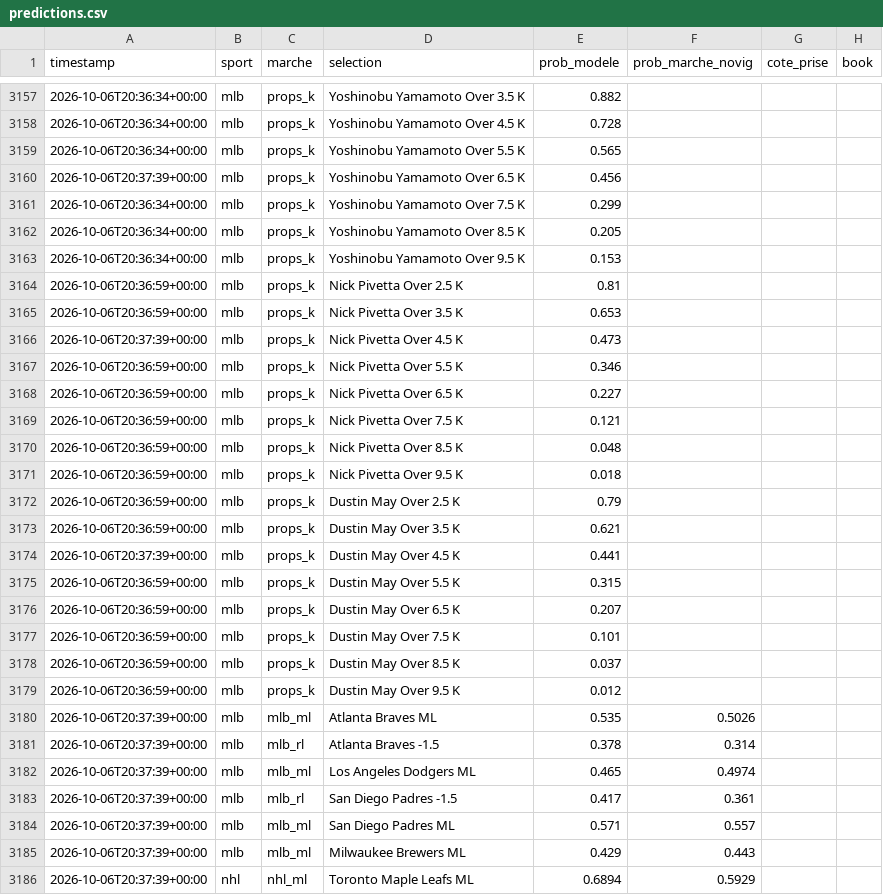
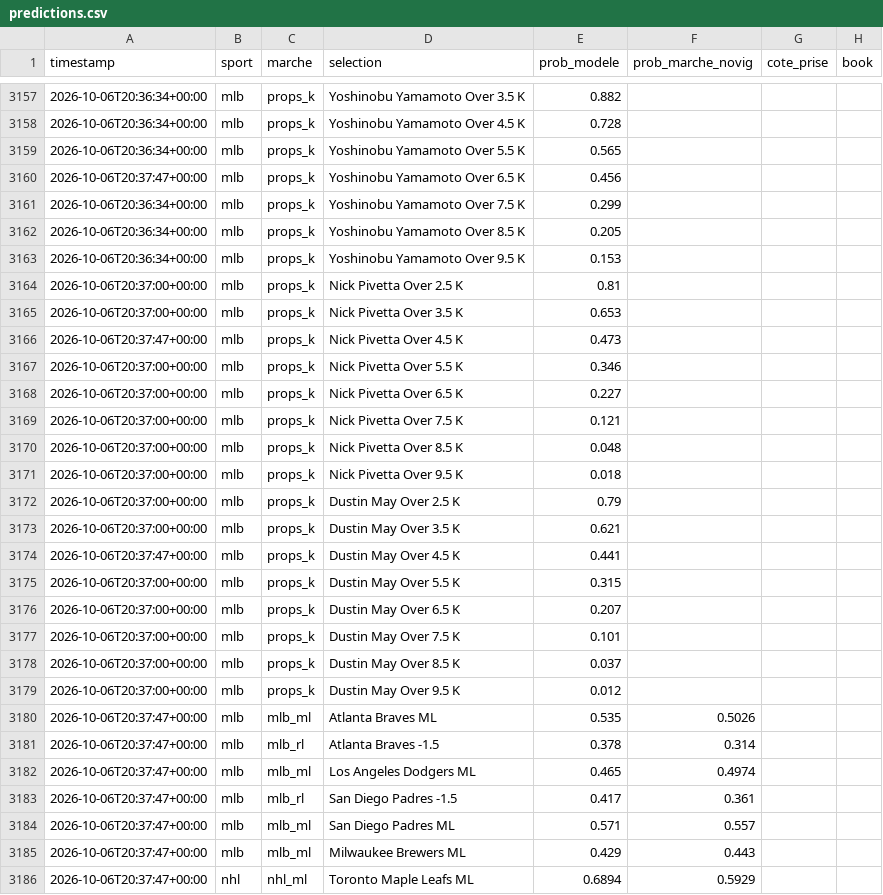
Before and after one commit to Mathv25/nhl-betting-signal, a CSV file: data/predictions.csv, drawn as a sheet; only a part is shown, gaps mark what is left out; the diff covers the shown part only; the diff names each change by its address in the sheet, - before the commit and + after, or states it on an @@ line.

Commit message:
Journal des predictions 2026-10-06 20:37

```diff
--- a/data/predictions.csv
+++ b/data/predictions.csv
-A3160 (timestamp): 2026-10-06T20:37:39+00:00
+A3160 (timestamp): 2026-10-06T20:37:47+00:00
-A3164:A3165 (timestamp): 2026-10-06T20:36:59+00:00
+A3164:A3165 (timestamp): 2026-10-06T20:37:00+00:00
-A3166 (timestamp): 2026-10-06T20:37:39+00:00
+A3166 (timestamp): 2026-10-06T20:37:47+00:00
-A3167:A3173 (timestamp): 2026-10-06T20:36:59+00:00
+A3167:A3173 (timestamp): 2026-10-06T20:37:00+00:00
-A3174 (timestamp): 2026-10-06T20:37:39+00:00
+A3174 (timestamp): 2026-10-06T20:37:47+00:00
-A3175:A3179 (timestamp): 2026-10-06T20:36:59+00:00
+A3175:A3179 (timestamp): 2026-10-06T20:37:00+00:00
-A3180:A3186 (timestamp): 2026-10-06T20:37:39+00:00
+A3180:A3186 (timestamp): 2026-10-06T20:37:47+00:00
```
Also changed, not shown: 152 edited cells elsewhere in this file.
